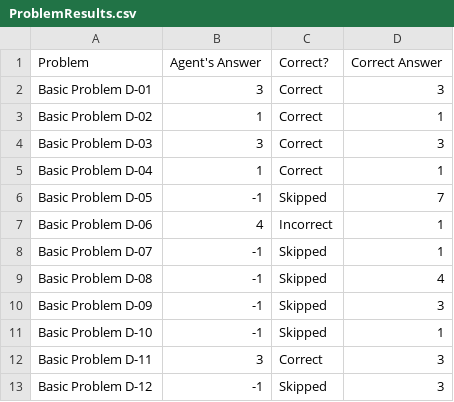
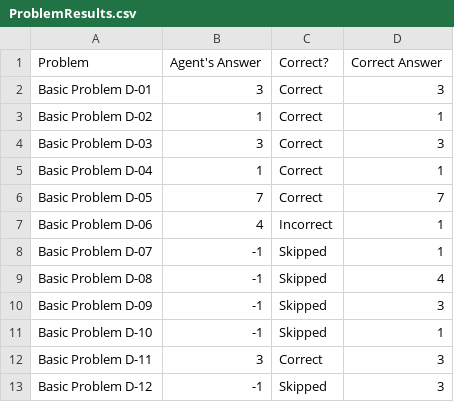
Before and after one commit to chemketoo/KBAI, a CSV file: Project_3/ProblemResults.csv, drawn as a sheet.

Commit message:
5 problems working now

```diff
--- a/Project_3/ProblemResults.csv
+++ b/Project_3/ProblemResults.csv
@@ -5,3 +5,3 @@ Basic Problem D-03,3,Correct,3
 Basic Problem D-04,1,Correct,1
-Basic Problem D-05,-1,Skipped,7
+Basic Problem D-05,7,Correct,7
 Basic Problem D-06,4,Incorrect,1
```
Also changed, not shown: 2 other files.
